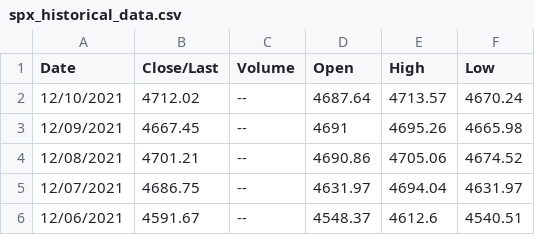
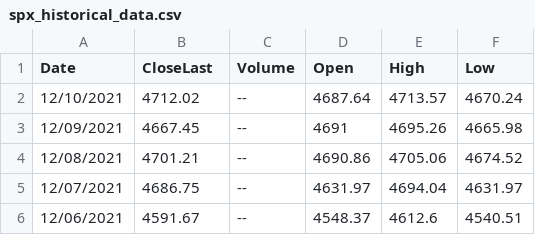
Before and after one commit to redpanda-data/redpanda-examples, a CSV file: spark/scala/src/main/resources/spx_historical_data.csv, drawn as a sheet; only a part is shown.

```diff
--- a/spark/scala/src/main/resources/spx_historical_data.csv
+++ b/spark/scala/src/main/resources/spx_historical_data.csv
@@ -1,2 +1,2 @@
-Date,Close/Last,Volume,Open,High,Low
+Date,CloseLast,Volume,Open,High,Low
 12/10/2021,4712.02,--,4687.64,4713.57,4670.24
```
Also changed, not shown: 10 other files.
